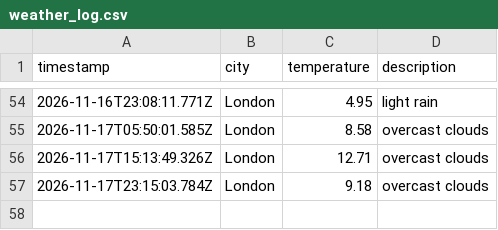
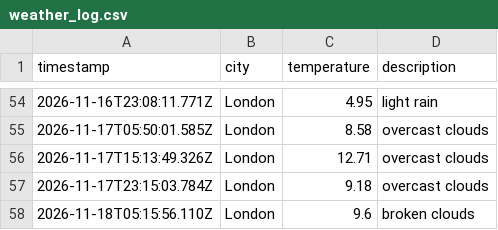
Before and after one commit to TheoHill10/weather-dataOps, a CSV file: data/weather_log.csv, drawn as a sheet; only a part is shown, gaps mark what is left out; the diff names each change by its address in the sheet, - before the commit and + after, or states it on an @@ line.

```diff
--- a/data/weather_log.csv
+++ b/data/weather_log.csv
+row 58: 2026-11-18T05:15:56.110Z | London | 9.6 | broken clouds
```
Also changed, not shown: 1 other file.
